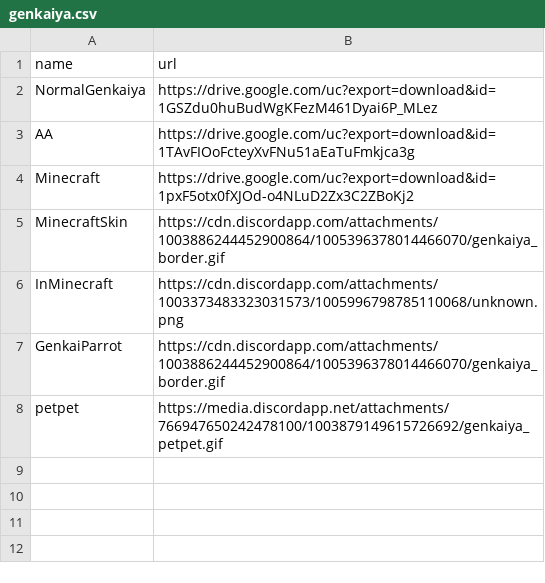
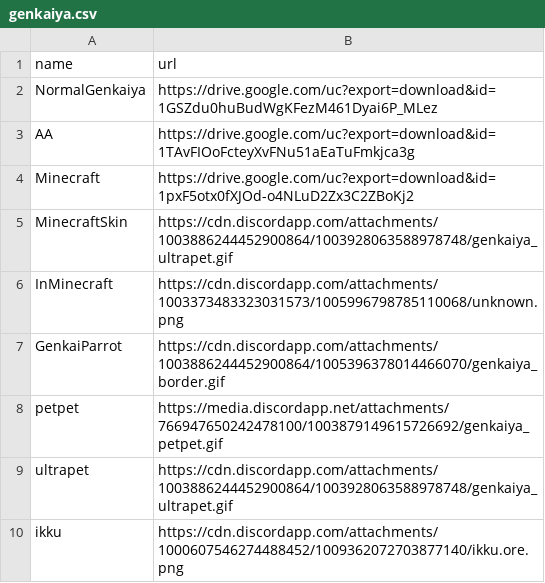
Before and after one commit to Budobudou/GenkaiyaBot, a CSV file: genkaiya.csv, drawn as a sheet.

```diff
--- a/genkaiya.csv
+++ b/genkaiya.csv
@@ -4,3 +4,3 @@
 "Minecraft","https://drive.google.com/uc?export=download&id=1pxF5otx0fXJOd-o4NLuD2Zx3C2ZBoKj2"
-"MinecraftSkin","https://cdn.discordapp.com/attachments/1003886244452900864/1005396378014466070/genkaiya_border.gif"
+"MinecraftSkin","https://cdn.discordapp.com/attachments/1003886244452900864/1003928063588978748/genkaiya_ultrapet.gif"
 "InMinecraft","https://cdn.discordapp.com/attachments/1003373483323031573/1005996798785110068/unknown.png"
@@ -8 +8,3 @@
 "petpet","https://media.discordapp.net/attachments/766947650242478100/1003879149615726692/genkaiya_petpet.gif"
+"ultrapet","https://cdn.discordapp.com/attachments/1003886244452900864/1003928063588978748/genkaiya_ultrapet.gif"
+"ikku","https://cdn.discordapp.com/attachments/1000607546274488452/1009362072703877140/ikku.ore.png"
```
Also changed, not shown: 2 other files.
